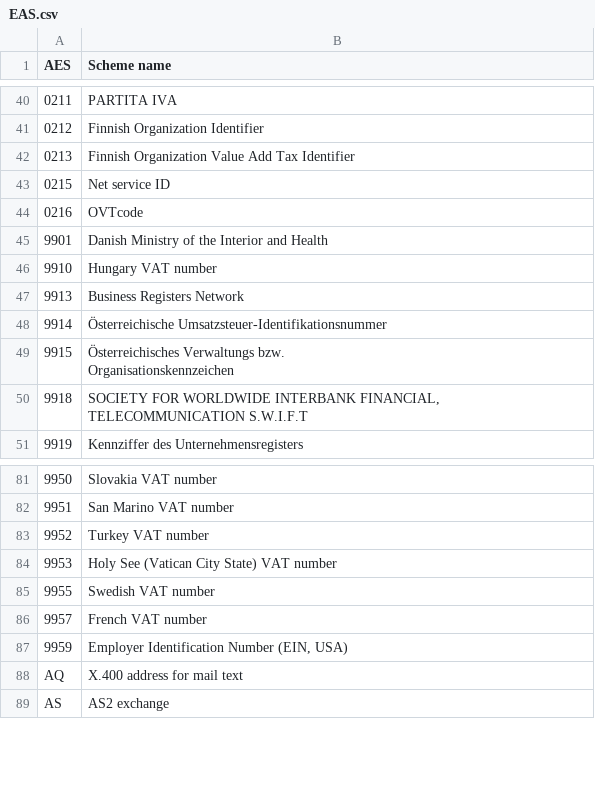
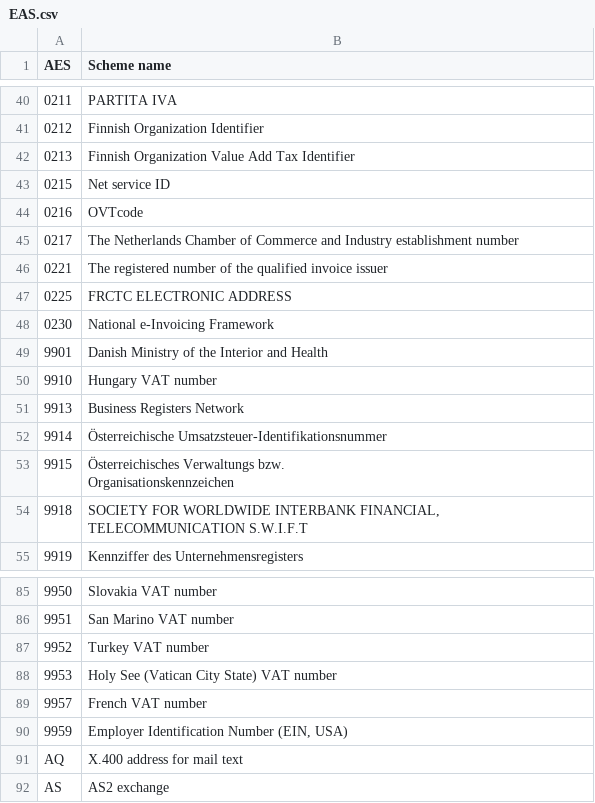
Before and after one commit to svanteschubert/EU-Codelist-Normalizer, a CSV file: xlsx/EAS.csv, drawn as a sheet; only a part is shown, gaps mark what is left out; removed rows and columns are numbered as before the commit, all else as after; the diff names each change by its address in the sheet, - before the commit and + after, or states it on an @@ line.

```diff
--- a/xlsx/EAS.csv
+++ b/xlsx/EAS.csv
+row 45: 0217 | The Netherlands Chamber of Commerce and Industry establishment number
+row 46: 0221 | The registered number of the qualified invoice issuer
+row 47: 0225 | FRCTC ELECTRONIC ADDRESS
+row 48: 0230 | National e-Invoicing Framework
-row 85: 9955 | Swedish VAT number
```
Also changed, not shown: xlsx/ICD.csv, xlsx/Index.csv, 17 other files.
